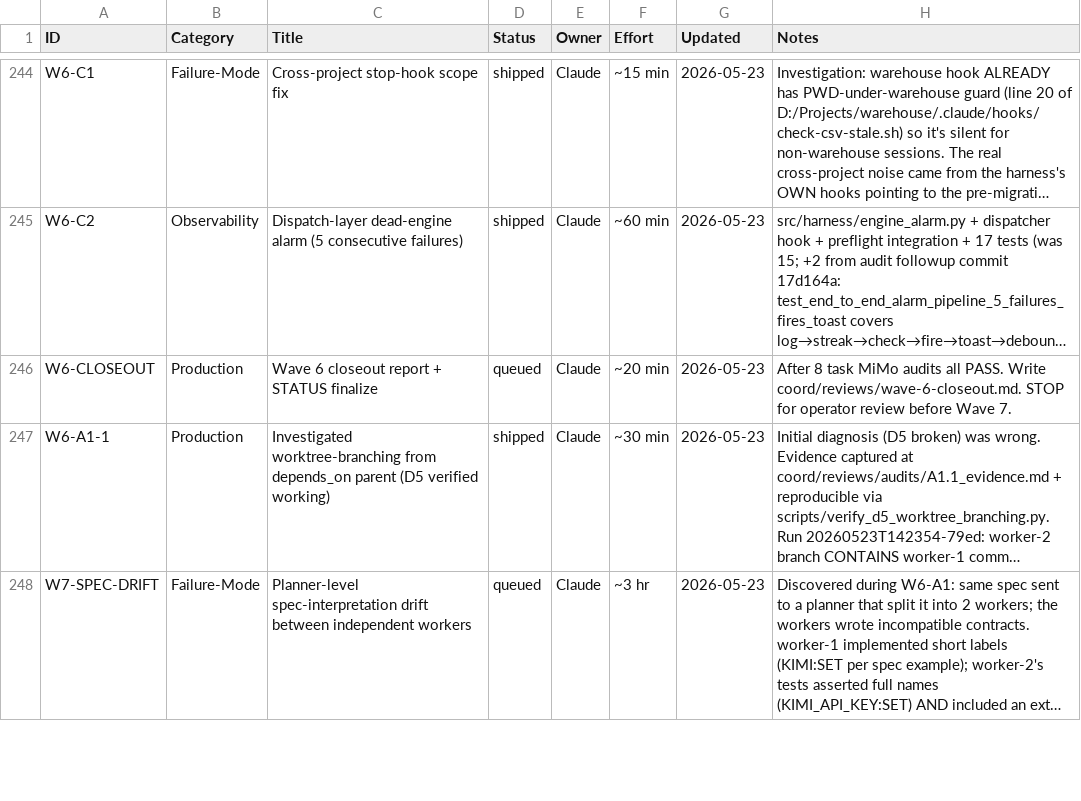
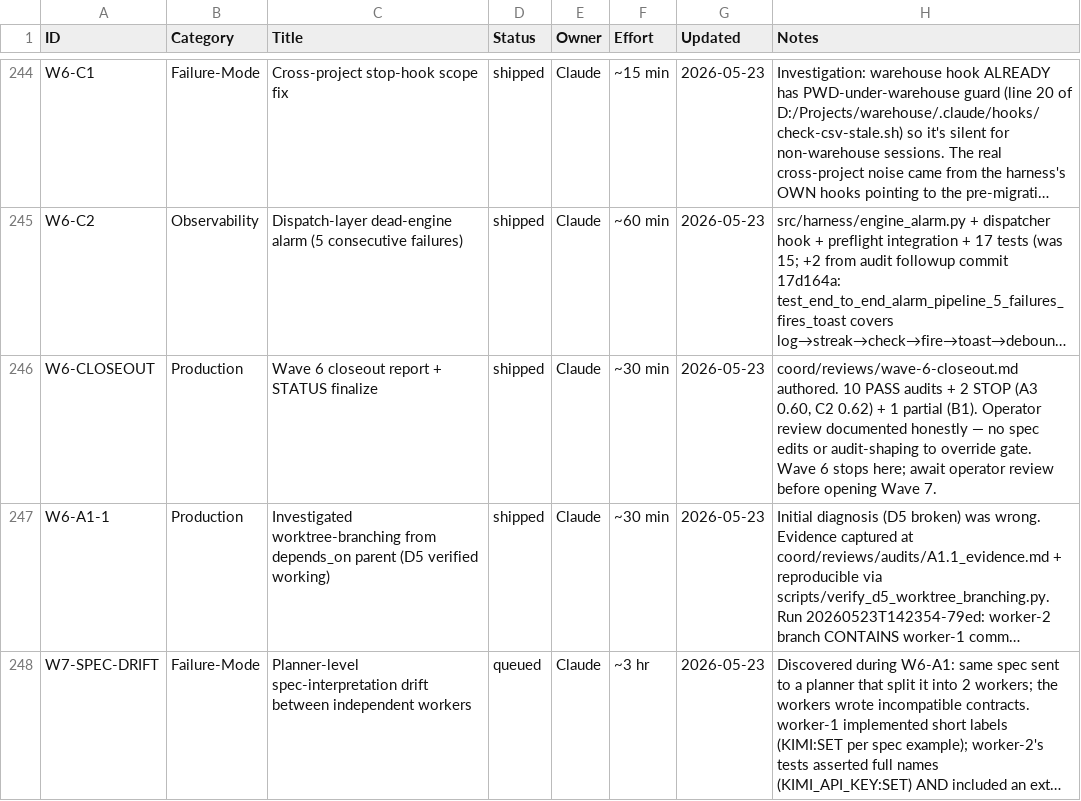
Before and after one commit to xaxiuegg/xaxiu-harness, a CSV file: coord/STATUS.csv, drawn as a sheet; only a part is shown, gaps mark what is left out; long unchanged cells end in …; the diff names each change by its address in the sheet, - before the commit and + after, or states it on an @@ line.

```diff
--- a/coord/STATUS.csv
+++ b/coord/STATUS.csv
-D246 (Status): queued
+D246 (Status): shipped
-F246 (Effort): ~20 min
+F246 (Effort): ~30 min
-H246 (Notes): After 8 task MiMo audits all PASS. Write coord/reviews/wave-6-closeout.md. STOP for operator review before Wave 7.
+H246 (Notes): coord/reviews/wave-6-closeout.md authored. 10 PASS audits + 2 STOP (A3 0.60, C2 0.62) + 1 partial (B1). Operator review documented honestly — no spec edits or audit-shaping to override gate. Wave 6 stops here; await operator review before opening Wave 7.
```
Also changed, not shown: 6 other files.
